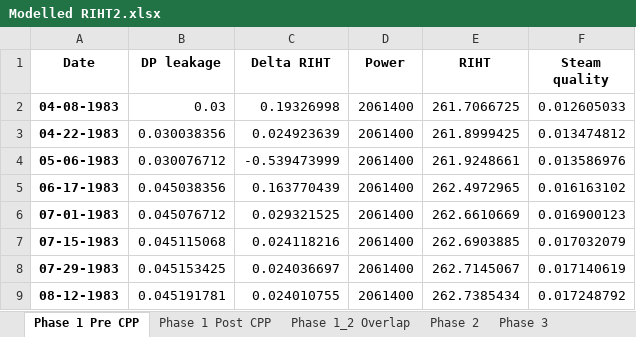
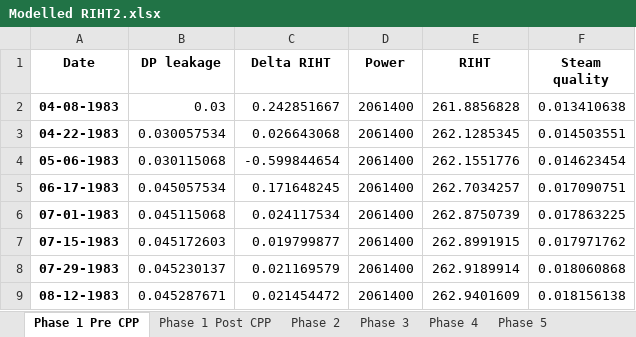
Before and after one commit to OlgaPalazhchenko/FAC-Activation-Model, an Excel workbook: FACModel/Modelled RIHT2.xlsx, sheet Phase 1 Pre CPP, drawn as a sheet; only a part is shown; values as stored, in another font and other column widths than the file's, no borders; the diff covers the shown part only; the diff names each change by its address in the sheet, - before the commit and + after, or states it on an @@ line.

```diff
--- a/FACModel/Modelled RIHT2.xlsx (sheet Phase 1 Pre CPP)
+++ b/FACModel/Modelled RIHT2.xlsx (sheet Phase 1 Pre CPP)
-sheet tab: Phase 1_2 Overlap
-C2 (Delta RIHT): 0.19326998
+C2 (Delta RIHT): 0.242851667
-E2 (RIHT): 261.7066725
+E2 (RIHT): 261.8856828
-F2 (Steam quality): 0.012605033
+F2 (Steam quality): 0.013410638
-B3 (DP leakage): 0.030038356
+B3 (DP leakage): 0.030057534
-C3 (Delta RIHT): 0.024923639
+C3 (Delta RIHT): 0.026643068
-E3 (RIHT): 261.8999425
+E3 (RIHT): 262.1285345
-F3 (Steam quality): 0.013474812
+F3 (Steam quality): 0.014503551
-B4 (DP leakage): 0.030076712
+B4 (DP leakage): 0.030115068
-C4 (Delta RIHT): -0.539473999
+C4 (Delta RIHT): -0.599844654
-E4 (RIHT): 261.9248661
+E4 (RIHT): 262.1551776
-F4 (Steam quality): 0.013586976
+F4 (Steam quality): 0.014623454
-B5 (DP leakage): 0.045038356
+B5 (DP leakage): 0.045057534
-C5 (Delta RIHT): 0.163770439
+C5 (Delta RIHT): 0.171648245
-E5 (RIHT): 262.4972965
+E5 (RIHT): 262.7034257
-F5 (Steam quality): 0.016163102
+F5 (Steam quality): 0.017090751
-B6 (DP leakage): 0.045076712
+B6 (DP leakage): 0.045115068
-C6 (Delta RIHT): 0.029321525
+C6 (Delta RIHT): 0.024117534
-E6 (RIHT): 262.6610669
+E6 (RIHT): 262.8750739
-F6 (Steam quality): 0.016900123
+F6 (Steam quality): 0.017863225
-B7 (DP leakage): 0.045115068
+B7 (DP leakage): 0.045172603
-C7 (Delta RIHT): 0.024118216
+C7 (Delta RIHT): 0.019799877
-E7 (RIHT): 262.6903885
+E7 (RIHT): 262.8991915
-F7 (Steam quality): 0.017032079
+F7 (Steam quality): 0.017971762
-B8 (DP leakage): 0.045153425
+B8 (DP leakage): 0.045230137
-C8 (Delta RIHT): 0.024036697
+C8 (Delta RIHT): 0.021169579
-E8 (RIHT): 262.7145067
+E8 (RIHT): 262.9189914
-F8 (Steam quality): 0.017140619
+F8 (Steam quality): 0.018060868
-B9 (DP leakage): 0.045191781
+B9 (DP leakage): 0.045287671
-C9 (Delta RIHT): 0.024010755
+C9 (Delta RIHT): 0.021454472
-E9 (RIHT): 262.7385434
+E9 (RIHT): 262.9401609
-F9 (Steam quality): 0.017248792
+F9 (Steam quality): 0.018156138
```
Also changed, not shown: 6 removed rows and 344 edited cells elsewhere in this sheet, sheet Phase 1 Post CPP, other sheet tabs, FACModel/PLNGS_Power.xlsx, FACModel/PLNGS_Power_Estimated (Pre 1996).xlsx, 8 other files.
